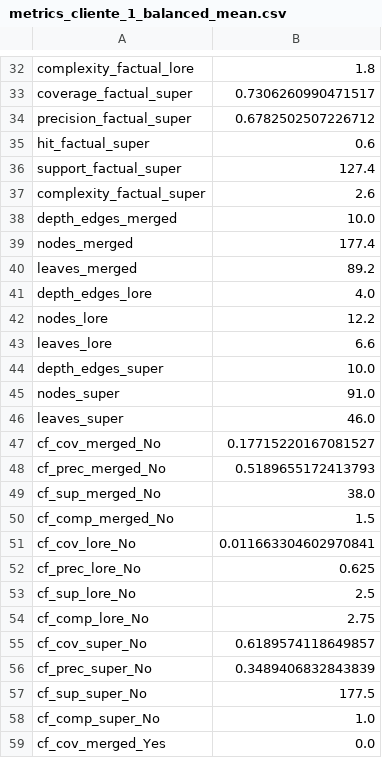
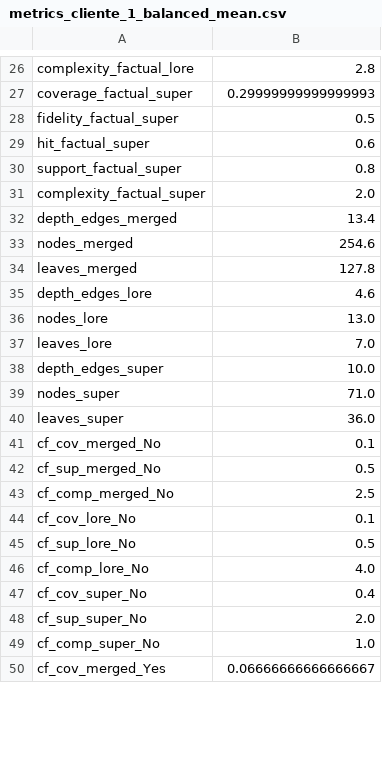
Before and after one commit to pablopalacios23/LORE_sa, a CSV file: results/metrics_cliente_1_balanced_mean.csv, drawn as a sheet; only a part is shown, gaps mark what is left out; removed rows and columns are numbered as before the commit, all else as after; the diff covers the shown part only; the diff names each change by its address in the sheet, - before the commit and + after, or states it on an @@ line.

```diff
--- a/results/metrics_cliente_1_balanced_mean.csv
+++ b/results/metrics_cliente_1_balanced_mean.csv
-B26: 1.8
+B26: 2.8
-B27: 0.7306260990471517
+B27: 0.29999999999999993
-row 34: precision_factual_super | 0.6782502507226712
+row 28: fidelity_factual_super | 0.5
-B30: 127.4
+B30: 0.8
-B31: 2.6
+B31: 2.0
-B32: 10.0
+B32: 13.4
-B33: 177.4
+B33: 254.6
-B34: 89.2
+B34: 127.8
-B35: 4.0
+B35: 4.6
-B36: 12.2
+B36: 13.0
-B37: 6.6
+B37: 7.0
-B39: 91.0
+B39: 71.0
-B40: 46.0
+B40: 36.0
-B41: 0.17715220167081527
+B41: 0.1
-row 48: cf_prec_merged_No | 0.5189655172413793
-B42: 38.0
+B42: 0.5
-B43: 1.5
+B43: 2.5
-B44: 0.011663304602970841
+B44: 0.1
-row 52: cf_prec_lore_No | 0.625
-B45: 2.5
+B45: 0.5
-B46: 2.75
+B46: 4.0
-B47: 0.6189574118649857
+B47: 0.4
-row 56: cf_prec_super_No | 0.3489406832843839
-B48: 177.5
+B48: 2.0
-B50: 0.0
+B50: 0.06666666666666667
```
Also changed, not shown: 2 added rows, 11 removed rows and 23 edited cells elsewhere in this file, results/metrics_Balanced_cliente_1.csv, results/metrics_Balanced_cliente_2.csv, 17 other files.
